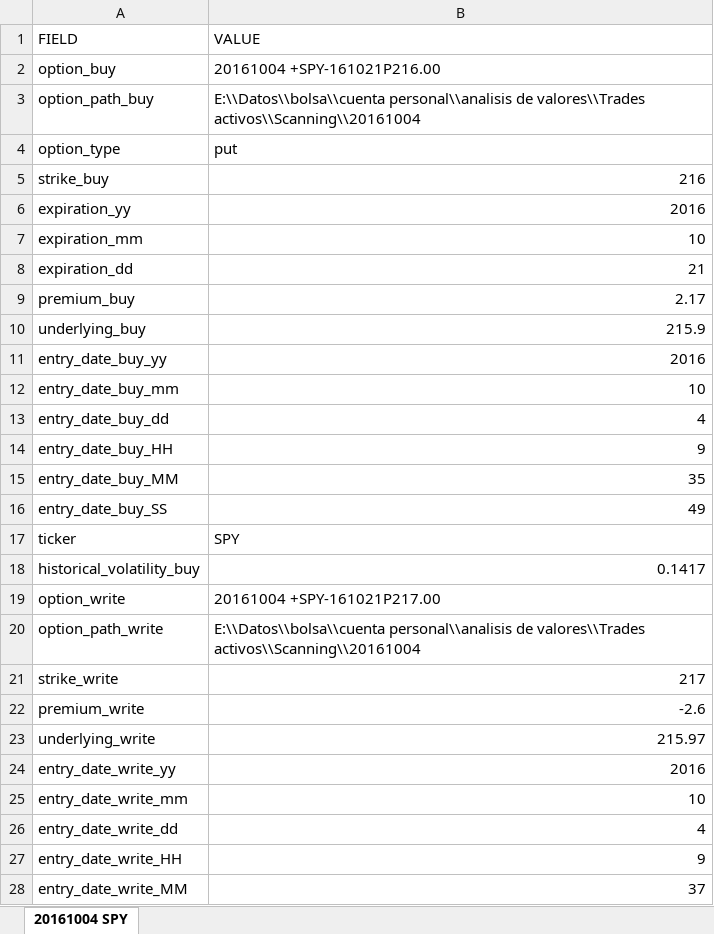
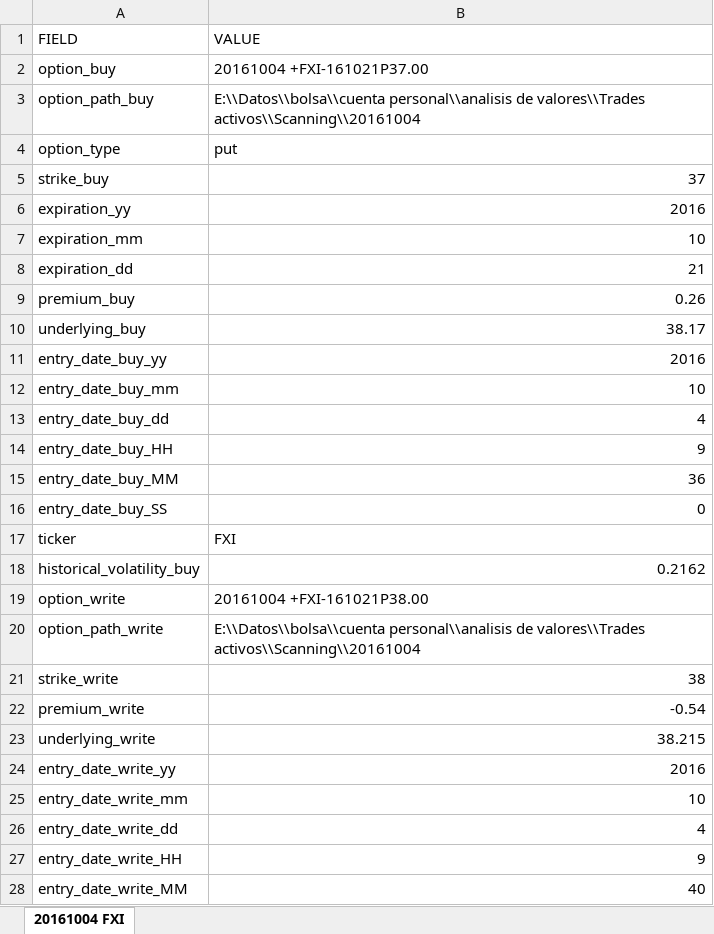
Before and after one commit to sergiosd/jupyter, an Excel workbook: data/trading data.xlsx, sheet 20161004 FXI, drawn as a sheet; only a part is shown; values as stored, in another font and other column widths than the file's, no borders; the diff covers the shown part only; the diff names each change by its address in the sheet, - before the commit and + after, or states it on an @@ line.

Commit message:
Add FXI data and minor modifications

```diff
--- a/data/trading data.xlsx (sheet 20161004 FXI)
+++ b/data/trading data.xlsx (sheet 20161004 FXI)
-sheet tab: 20161004 SPY
+sheet tab: 20161004 FXI
-B2 (VALUE): 20161004 +SPY-161021P216.00
+B2 (VALUE): 20161004 +FXI-161021P37.00
-B5 (VALUE): 216
+B5 (VALUE): 37
-B9 (VALUE): 2.17
+B9 (VALUE): 0.26
-B10 (VALUE): 215.9
+B10 (VALUE): 38.17
-B15 (VALUE): 35
+B15 (VALUE): 36
-B16 (VALUE): 49
+B16 (VALUE): 0
-B17 (VALUE): SPY
+B17 (VALUE): FXI
-B18 (VALUE): 0.1417
+B18 (VALUE): 0.2162
-B19 (VALUE): 20161004 +SPY-161021P217.00
+B19 (VALUE): 20161004 +FXI-161021P38.00
-B21 (VALUE): 217
+B21 (VALUE): 38
-B22 (VALUE): -2.6
+B22 (VALUE): -0.54
-B23 (VALUE): 215.97
+B23 (VALUE): 38.215
-B28 (VALUE): 37
+B28 (VALUE): 40
```
Also changed, not shown: 2 edited cells elsewhere in this sheet, 5 other files.
